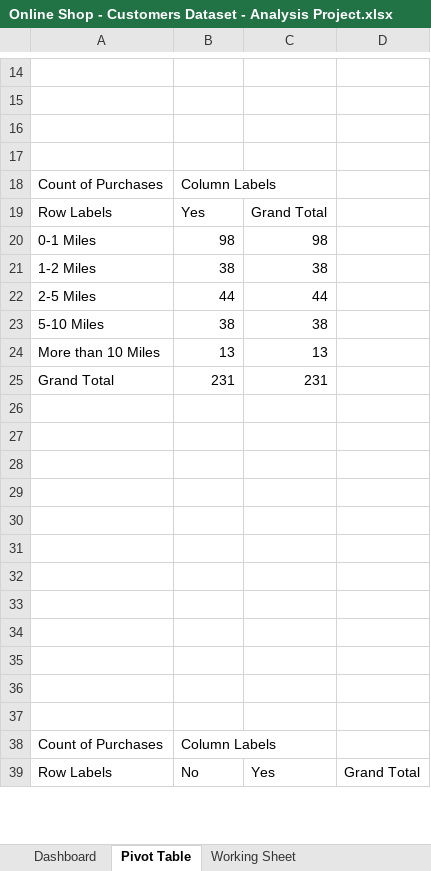
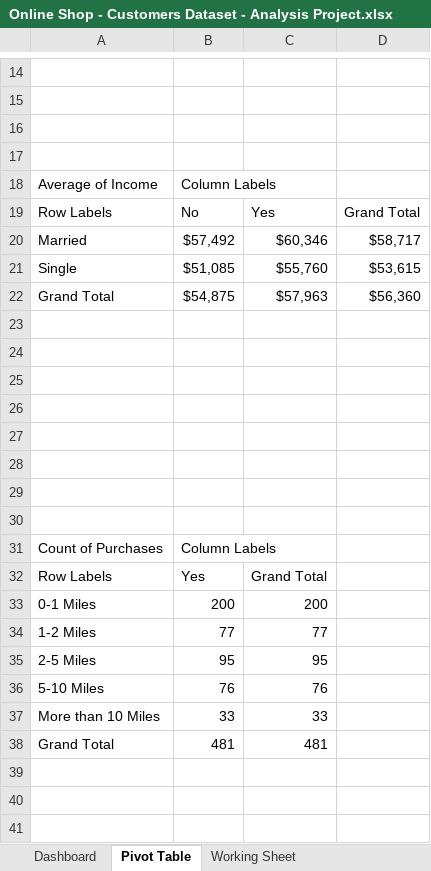
Before and after one commit to aKotiAnalyst/Excel---Project, an Excel workbook: Online Shop - Customers Dataset - Analysis Project.xlsx, sheet Pivot Table, drawn as a sheet; only a part is shown, gaps mark what is left out; the shorter side is filled out with more unchanged rows; values as stored, in another font and other column widths than the file's, no borders; charts and pictures not drawn; addresses are those after the commit; the diff covers the shown part only; the diff names each change by its address in the sheet, - before the commit and + after, or states it on an @@ line.

Commit message:
Add files via upload

```diff
--- a/Online Shop - Customers Dataset - Analysis Project.xlsx (sheet Pivot Table)
+++ b/Online Shop - Customers Dataset - Analysis Project.xlsx (sheet Pivot Table)
+row 18: Average of Income | Column Labels
@@ row 57 moved to row 19: Row Labels @@
+row 20: Married | $57,492 | $60,346 | $58,717
+row 21: Single | $51,085 | $55,760 | $53,615
+row 22: Grand Total | $54,875 | $57,963 | $56,360
+row 23: (empty)
+row 24: (empty)
+row 25: (empty)
+row 26: (empty)
+row 27: (empty)
+row 28: (empty)
+row 29: (empty)
+row 30: (empty)
-B33: 98
+B33: 200
-C33: 98
+C33: 200
-B34: 38
+B34: 77
-C34: 38
+C34: 77
-B35: 44
+B35: 95
-C35: 44
+C35: 95
-B36: 38
+B36: 76
-C36: 38
+C36: 76
-B37: 13
+B37: 33
-C37: 13
+C37: 33
-B38: 231
+B38: 481
-C38: 231
+C38: 481
```
Also changed, not shown: 12 added rows, 60 removed rows and 1 edited cell elsewhere in this sheet, sheet Dashboard, charts or pictures.
